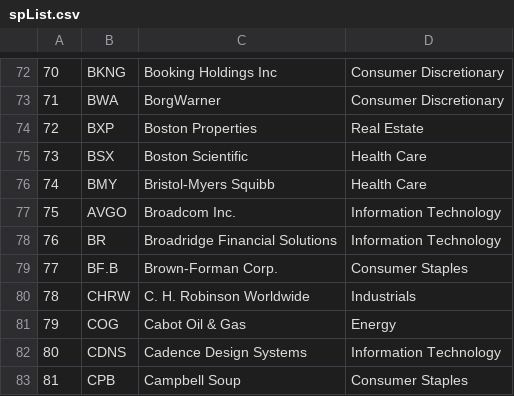
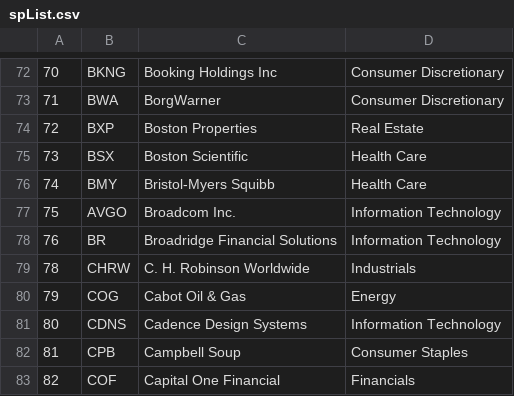
Before and after one commit to akiehl2000/STATCapstoneProject, a CSV file: data/spList.csv, drawn as a sheet; only a part is shown, gaps mark what is left out; the shorter side is filled out with more unchanged rows; the diff names each change by its address in the sheet, - before the commit and + after, or states it on an @@ line.

```diff
--- a/data/spList.csv
+++ b/data/spList.csv
-row 79: 77 | BF.B | Brown-Forman Corp. | Consumer Staples
```
Also changed, not shown: 1 other file.
